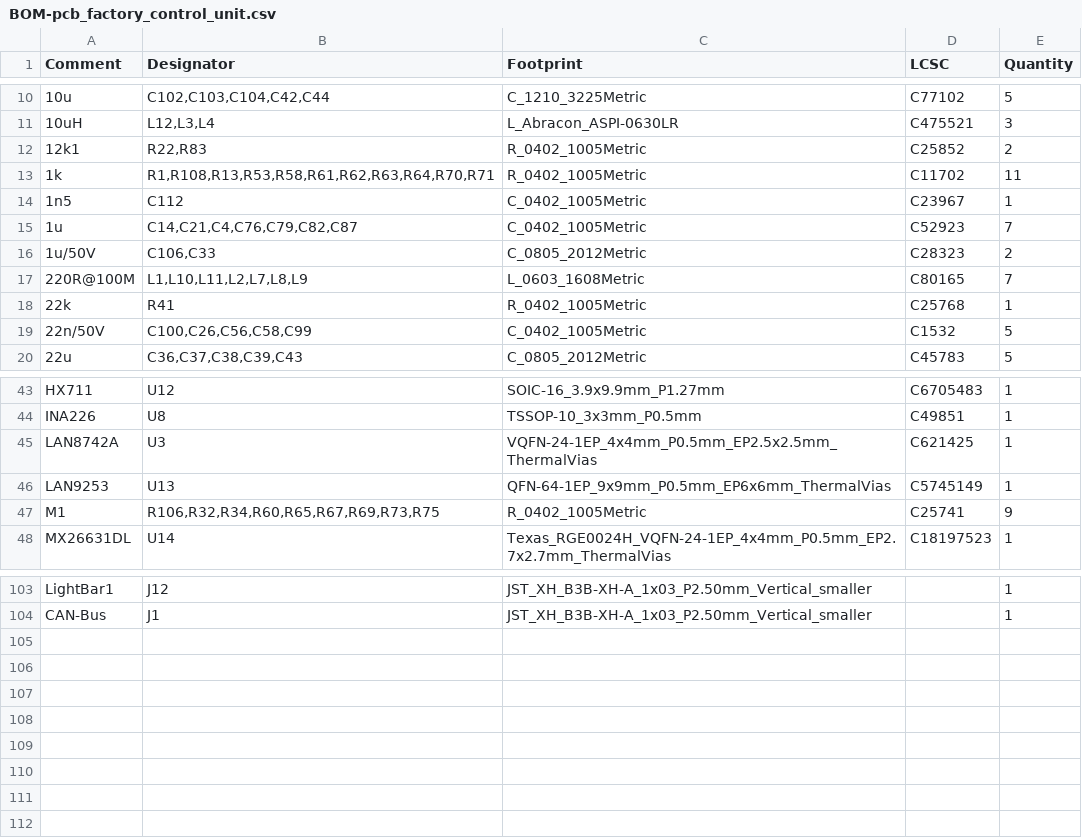
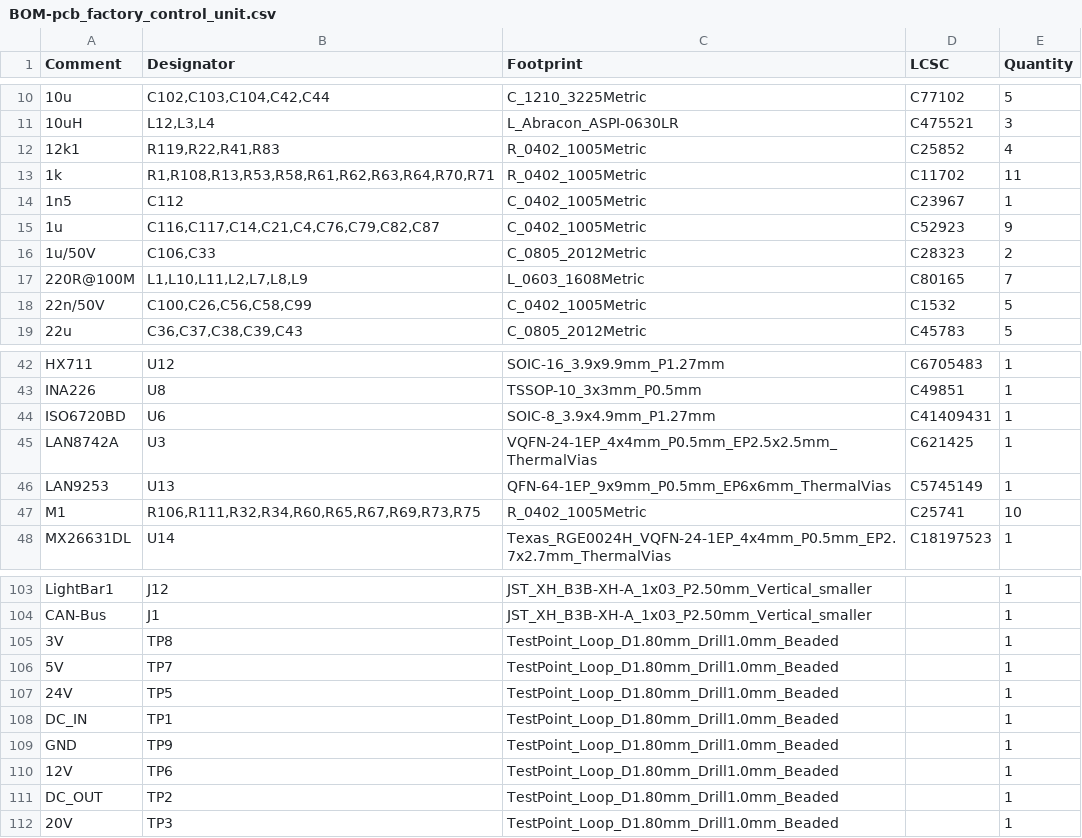
Before and after one commit to klaus-liebler/factory_in_a_box, a CSV file: pcb_factory_control_unit/jlcpcb/production_files/BOM-pcb_factory_control_unit.csv, drawn as a sheet; only a part is shown, gaps mark what is left out; the diff covers the shown part only.

```diff
--- a/pcb_factory_control_unit/jlcpcb/production_files/BOM-pcb_factory_control_unit.csv
+++ b/pcb_factory_control_unit/jlcpcb/production_files/BOM-pcb_factory_control_unit.csv
@@ -11,9 +11,8 @@ Comment,Designator,Footprint,LCSC,Quantity
 10uH,"L12,L3,L4",L_Abracon_ASPI-0630LR,C475521,3
-12k1,"R22,R83",R_0402_1005Metric,C25852,2
+12k1,"R119,R22,R41,R83",R_0402_1005Metric,C25852,4
 1k,"R1,R108,R13,R53,R58,R61,R62,R63,R64,R70,R71",R_0402_1005Metric,C11702,11
 1n5,C112,C_0402_1005Metric,C23967,1
-1u,"C14,C21,C4,C76,C79,C82,C87",C_0402_1005Metric,C52923,7
+1u,"C116,C117,C14,C21,C4,C76,C79,C82,C87",C_0402_1005Metric,C52923,9
 1u/50V,"C106,C33",C_0805_2012Metric,C28323,2
 220R@100M,"L1,L10,L11,L2,L7,L8,L9",L_0603_1608Metric,C80165,7
-22k,R41,R_0402_1005Metric,C25768,1
 22n/50V,"C100,C26,C56,C58,C99",C_0402_1005Metric,C1532,5
@@ -44,5 +43,6 @@ HX711,U12,SOIC-16_3.9x9.9mm_P1.27mm,C6705483,1
 INA226,U8,TSSOP-10_3x3mm_P0.5mm,C49851,1
+ISO6720BD,U6,SOIC-8_3.9x4.9mm_P1.27mm,C41409431,1
 LAN8742A,U3,VQFN-24-1EP_4x4mm_P0.5mm_EP2.5x2.5mm_ThermalVias,C621425,1
 LAN9253,U13,QFN-64-1EP_9x9mm_P0.5mm_EP6x6mm_ThermalVias,C5745149,1
-M1,"R106,R32,R34,R60,R65,R67,R69,R73,R75",R_0402_1005Metric,C25741,9
+M1,"R106,R111,R32,R34,R60,R65,R67,R69,R73,R75",R_0402_1005Metric,C25741,10
 MX26631DL,U14,Texas_RGE0024H_VQFN-24-1EP_4x4mm_P0.5mm_EP2.7x2.7mm_ThermalVias,C18197523,1
@@ -104 +104,9 @@ LightBar1,J12,JST_XH_B3B-XH-A_1x03_P2.50mm_Vertical_smaller,,1
 CAN-Bus,J1,JST_XH_B3B-XH-A_1x03_P2.50mm_Vertical_smaller,,1
+3V,TP8,TestPoint_Loop_D1.80mm_Drill1.0mm_Beaded,,1
+5V,TP7,TestPoint_Loop_D1.80mm_Drill1.0mm_Beaded,,1
+24V,TP5,TestPoint_Loop_D1.80mm_Drill1.0mm_Beaded,,1
+DC_IN,TP1,TestPoint_Loop_D1.80mm_Drill1.0mm_Beaded,,1
+GND,TP9,TestPoint_Loop_D1.80mm_Drill1.0mm_Beaded,,1
+12V,TP6,TestPoint_Loop_D1.80mm_Drill1.0mm_Beaded,,1
+DC_OUT,TP2,TestPoint_Loop_D1.80mm_Drill1.0mm_Beaded,,1
+20V,TP3,TestPoint_Loop_D1.80mm_Drill1.0mm_Beaded,,1
```
Also changed, not shown: 4 edited cells elsewhere in this file, pcb_factory_control_unit/jlcpcb/production_files/CPL-pcb_factory_control_unit.csv, 33 other files.
